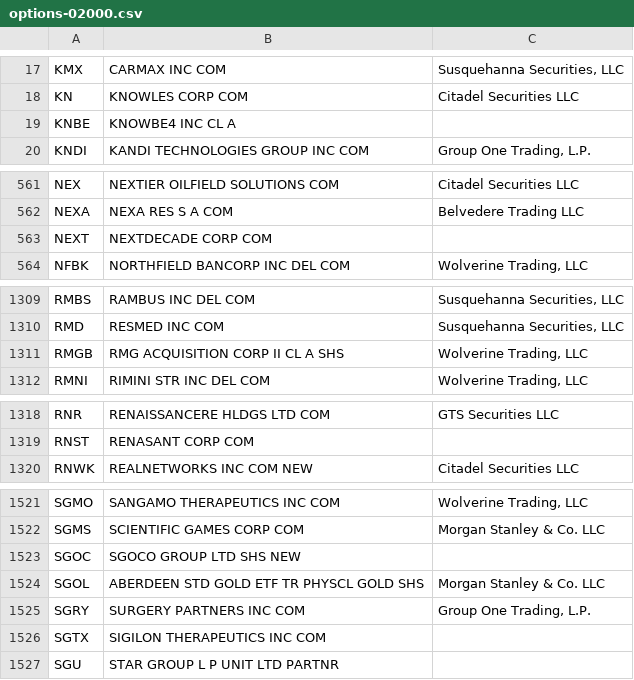
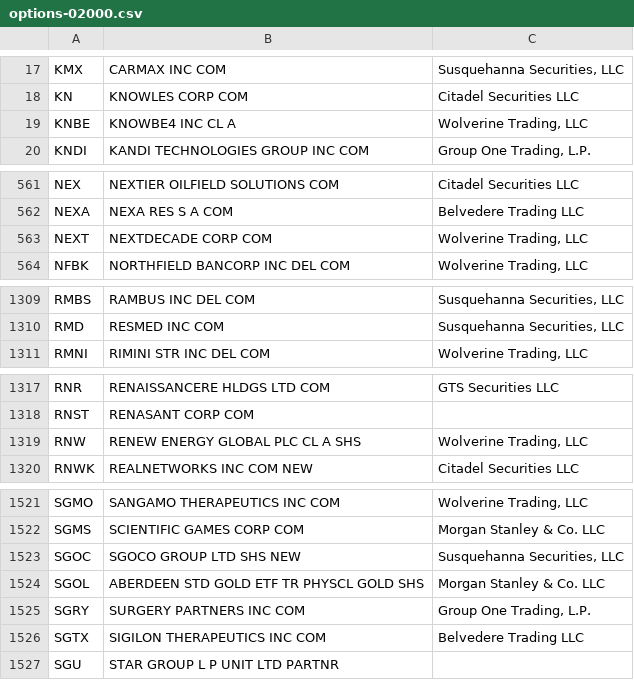
Before and after one commit to haoenhui/usa-optionable-stocks, a CSV file: options-02000.csv, drawn as a sheet; only a part is shown, gaps mark what is left out; the diff covers the shown part only.

```diff
--- a/options-02000.csv
+++ b/options-02000.csv
@@ -18,3 +18,3 @@ KMX,CARMAX INC COM,"Susquehanna Securities, LLC"
 KN,KNOWLES CORP COM,Citadel Securities LLC
-KNBE,KNOWBE4 INC CL A,
+KNBE,KNOWBE4 INC CL A,"Wolverine Trading, LLC"
 KNDI,KANDI TECHNOLOGIES GROUP INC COM,"Group One Trading, L.P."
@@ -562,3 +562,3 @@ NEX,NEXTIER OILFIELD SOLUTIONS COM,Citadel Securities LLC
 NEXA,NEXA RES S A COM,Belvedere Trading LLC
-NEXT,NEXTDECADE CORP COM,
+NEXT,NEXTDECADE CORP COM,"Wolverine Trading, LLC"
 NFBK,NORTHFIELD BANCORP INC DEL COM,"Wolverine Trading, LLC"
@@ -1310,3 +1310,2 @@ RMBS,RAMBUS INC DEL COM,"Susquehanna Securities, LLC"
 RMD,RESMED INC COM,"Susquehanna Securities, LLC"
-RMGB,RMG ACQUISITION CORP II CL A SHS,"Wolverine Trading, LLC"
 RMNI,RIMINI STR INC DEL COM,"Wolverine Trading, LLC"
@@ -1319,2 +1318,3 @@ RNR,RENAISSANCERE HLDGS LTD COM,GTS Securities LLC
 RNST,RENASANT CORP COM,
+RNW,RENEW ENERGY GLOBAL PLC CL A SHS,"Wolverine Trading, LLC"
 RNWK,REALNETWORKS INC COM NEW,Citadel Securities LLC
@@ -1522,6 +1522,6 @@ SGMO,SANGAMO THERAPEUTICS INC COM,"Wolverine Trading, LLC"
 SGMS,SCIENTIFIC GAMES CORP COM,Morgan Stanley & Co. LLC
-SGOC,SGOCO GROUP LTD SHS NEW,
+SGOC,SGOCO GROUP LTD SHS NEW,"Susquehanna Securities, LLC"
 SGOL,ABERDEEN STD GOLD ETF TR PHYSCL GOLD SHS,Morgan Stanley & Co. LLC
 SGRY,SURGERY PARTNERS INC COM,"Group One Trading, L.P."
-SGTX,SIGILON THERAPEUTICS INC COM,
+SGTX,SIGILON THERAPEUTICS INC COM,Belvedere Trading LLC
 SGU,STAR GROUP L P UNIT LTD PARTNR,
```
Also changed, not shown: 9 edited cells elsewhere in this file, options-00000.csv.
